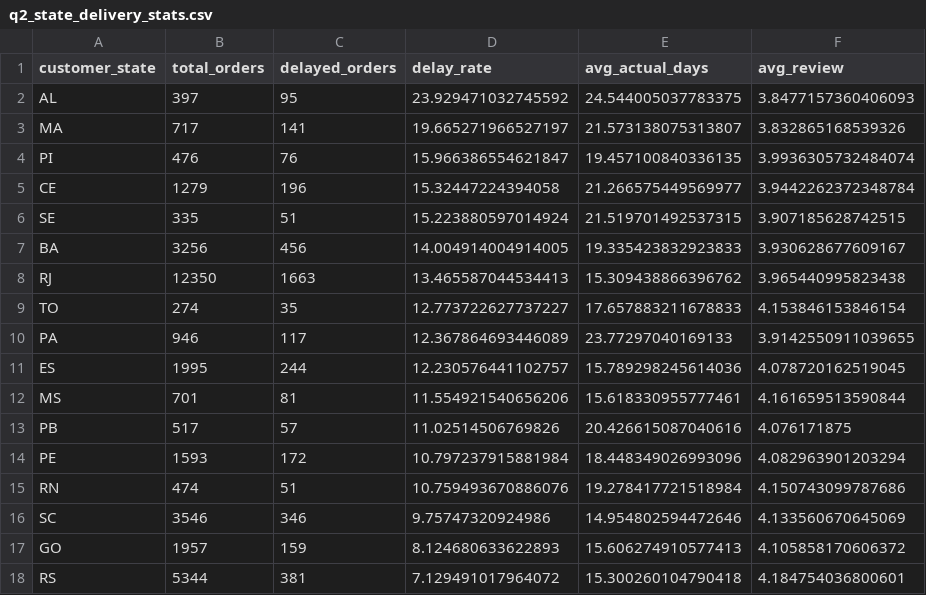
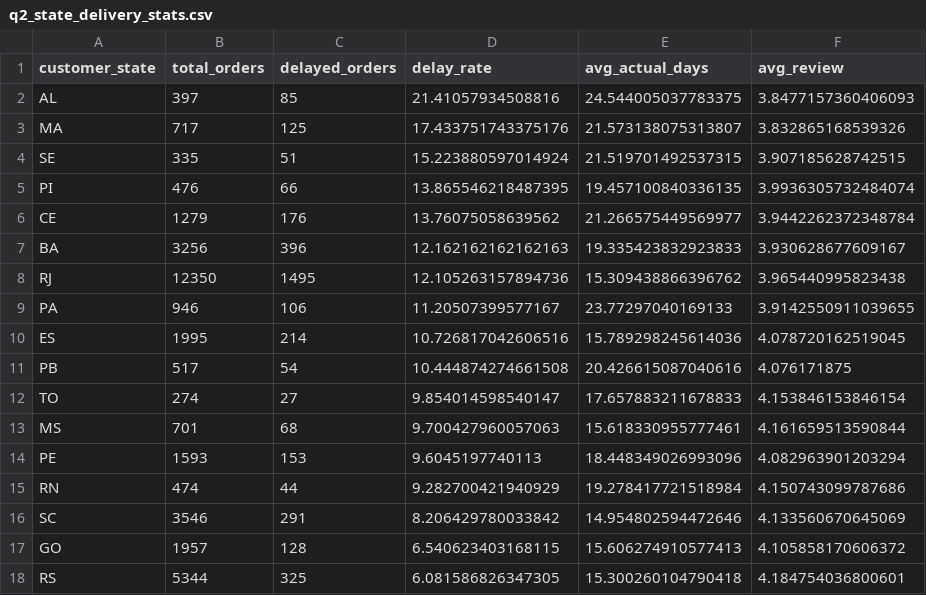
Before and after one commit to Baotran265/olist-ecommerce-data-analyst, a CSV file: outputs/tables/q2_state_delivery_stats.csv, drawn as a sheet; only a part is shown; the diff covers the shown part only.

```diff
--- a/outputs/tables/q2_state_delivery_stats.csv
+++ b/outputs/tables/q2_state_delivery_stats.csv
@@ -1,18 +1,18 @@
 customer_state,total_orders,delayed_orders,delay_rate,avg_actual_days,avg_review
-AL,397,95,23.929471032745592,24.544005037783375,3.8477157360406093
-MA,717,141,19.665271966527197,21.573138075313807,3.832865168539326
-PI,476,76,15.966386554621847,19.457100840336135,3.9936305732484074
-CE,1279,196,15.32447224394058,21.266575449569977,3.9442262372348784
+AL,397,85,21.41057934508816,24.544005037783375,3.8477157360406093
+MA,717,125,17.433751743375176,21.573138075313807,3.832865168539326
 SE,335,51,15.223880597014924,21.519701492537315,3.907185628742515
-BA,3256,456,14.004914004914005,19.335423832923833,3.930628677609167
-RJ,12350,1663,13.465587044534413,15.309438866396762,3.965440995823438
-TO,274,35,12.773722627737227,17.657883211678833,4.153846153846154
-PA,946,117,12.367864693446089,23.77297040169133,3.9142550911039655
-ES,1995,244,12.230576441102757,15.789298245614036,4.078720162519045
-MS,701,81,11.554921540656206,15.618330955777461,4.161659513590844
-PB,517,57,11.02514506769826,20.426615087040616,4.076171875
-PE,1593,172,10.797237915881984,18.448349026993096,4.082963901203294
-RN,474,51,10.759493670886076,19.278417721518984,4.150743099787686
-SC,3546,346,9.75747320924986,14.954802594472646,4.133560670645069
-GO,1957,159,8.124680633622893,15.606274910577413,4.105858170606372
-RS,5344,381,7.129491017964072,15.300260104790418,4.184754036800601
+PI,476,66,13.865546218487395,19.457100840336135,3.9936305732484074
+CE,1279,176,13.76075058639562,21.266575449569977,3.9442262372348784
+BA,3256,396,12.162162162162163,19.335423832923833,3.930628677609167
+RJ,12350,1495,12.105263157894736,15.309438866396762,3.965440995823438
+PA,946,106,11.20507399577167,23.77297040169133,3.9142550911039655
+ES,1995,214,10.726817042606516,15.789298245614036,4.078720162519045
+PB,517,54,10.444874274661508,20.426615087040616,4.076171875
+TO,274,27,9.854014598540147,17.657883211678833,4.153846153846154
+MS,701,68,9.700427960057063,15.618330955777461,4.161659513590844
+PE,1593,153,9.6045197740113,18.448349026993096,4.082963901203294
+RN,474,44,9.282700421940929,19.278417721518984,4.150743099787686
+SC,3546,291,8.206429780033842,14.954802594472646,4.133560670645069
+GO,1957,128,6.540623403168115,15.606274910577413,4.105858170606372
+RS,5344,325,6.081586826347305,15.300260104790418,4.184754036800601
```
Also changed, not shown: 3 added rows, 3 removed rows and 6 edited cells elsewhere in this file, outputs/tables/q1_delay_bucket_stats.csv, outputs/tables/q2_interstate_vs_intrastate.csv, 19 other files.
